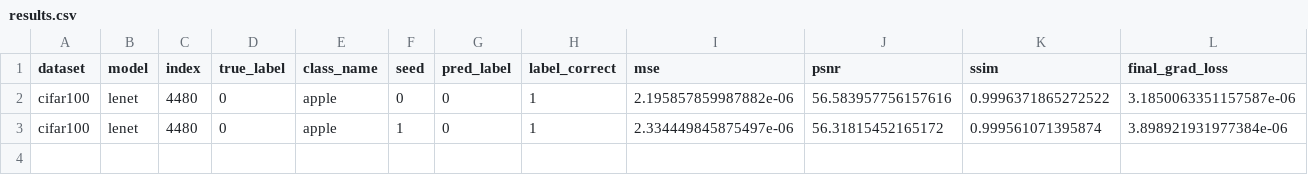
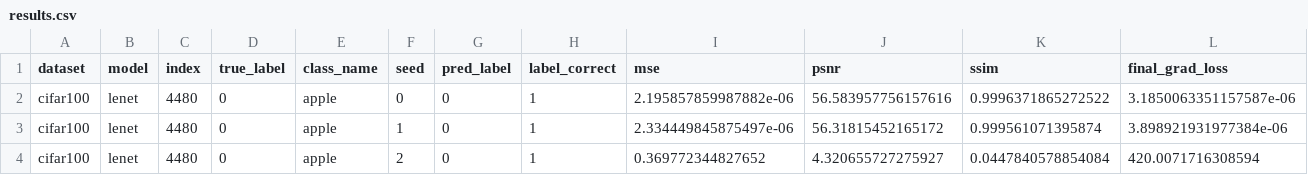
Before and after one commit to Andalib-Iftakher-26/APP-DS---Deep-Leakage-Grads, a CSV file: results/cifar100_codespace_resume_cifar100/results.csv, drawn as a sheet; only a part is shown; rows hold the shown columns only; the diff names each change by its address in the sheet, - before the commit and + after, or states it on an @@ line.

Commit message:
checkpoint: cifar100_codespace_resume_cifar100 3/60 trials

```diff
--- a/results/cifar100_codespace_resume_cifar100/results.csv
+++ b/results/cifar100_codespace_resume_cifar100/results.csv
+row 4: cifar100 | lenet | 4480 | 0 | apple | 2 | 0 | 1 | 0.369772344827652 | 4.320655727275927 | 0.0447840578854084 | 420.0071716308594
```
Also changed, not shown: 2 other files.
